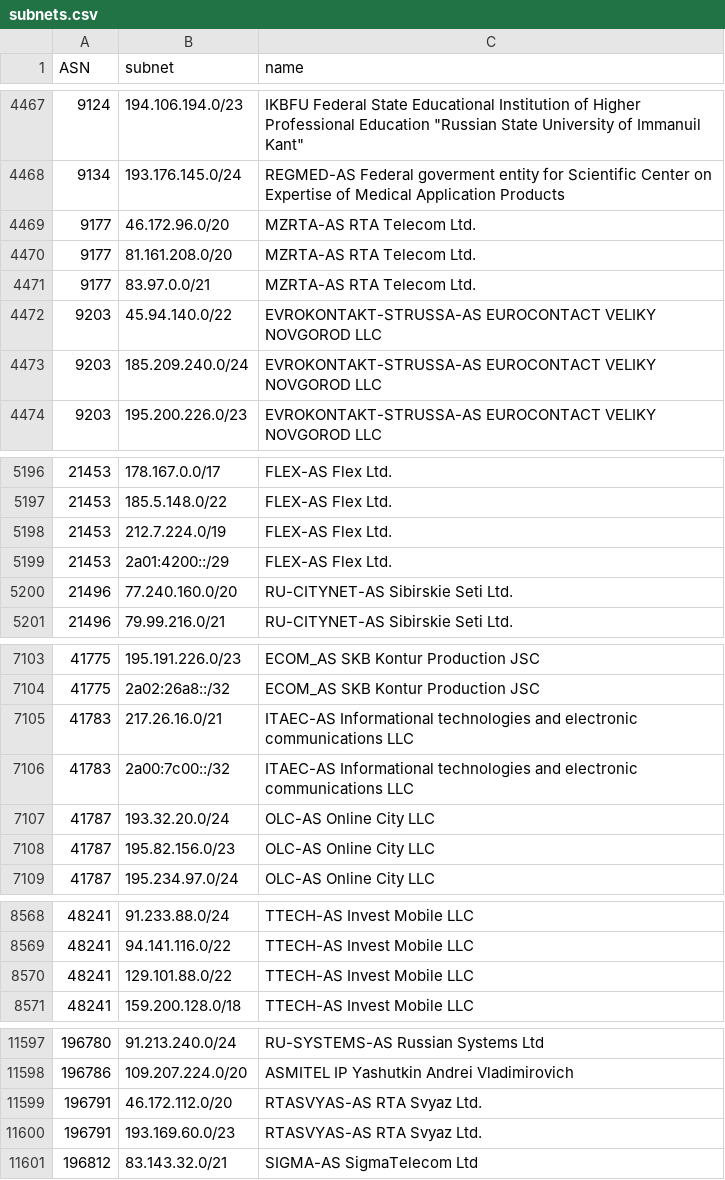
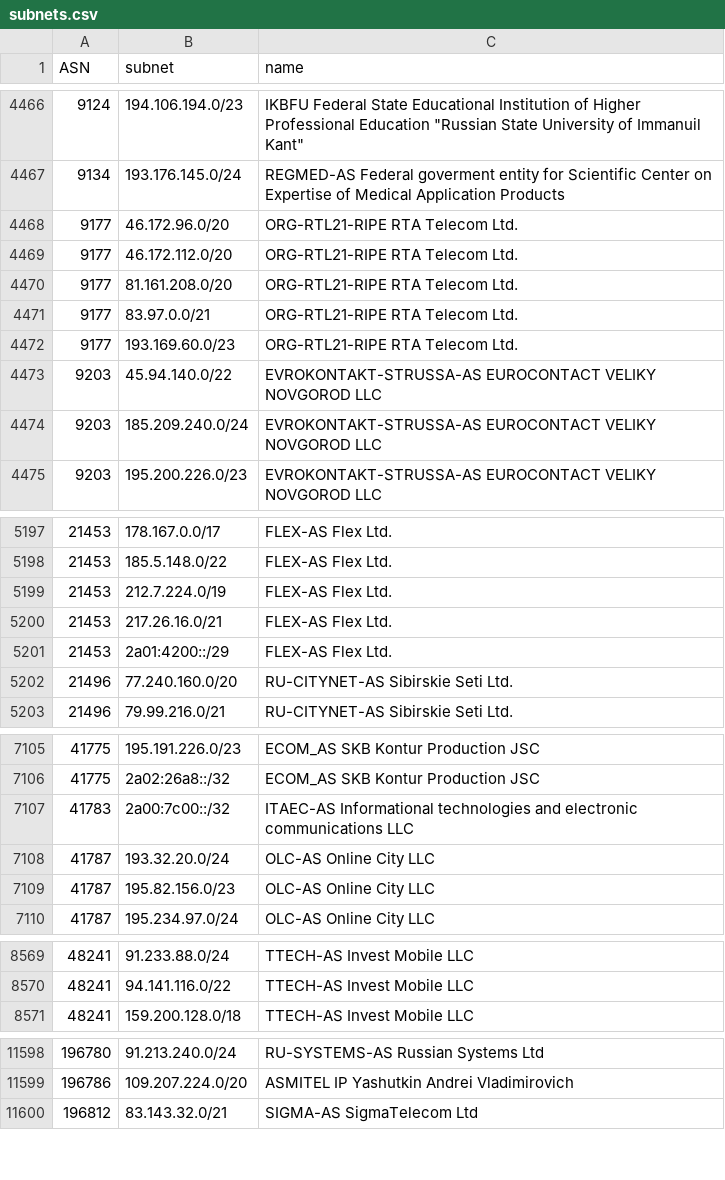
Before and after one commit to esergion/subnets-fetcher, a CSV file: countries/ru/subnets.csv, drawn as a sheet; only a part is shown, gaps mark what is left out; the diff covers the shown part only.

```diff
--- a/countries/ru/subnets.csv
+++ b/countries/ru/subnets.csv
@@ -4468,5 +4467,7 @@ ASN,subnet,name
 9134,193.176.145.0/24,REGMED-AS Federal goverment entity for Scientific Center on Expertise of Medical Application Products
-9177,46.172.96.0/20,MZRTA-AS RTA Telecom Ltd.
-9177,81.161.208.0/20,MZRTA-AS RTA Telecom Ltd.
-9177,83.97.0.0/21,MZRTA-AS RTA Telecom Ltd.
+9177,46.172.96.0/20,ORG-RTL21-RIPE RTA Telecom Ltd.
+9177,46.172.112.0/20,ORG-RTL21-RIPE RTA Telecom Ltd.
+9177,81.161.208.0/20,ORG-RTL21-RIPE RTA Telecom Ltd.
+9177,83.97.0.0/21,ORG-RTL21-RIPE RTA Telecom Ltd.
+9177,193.169.60.0/23,ORG-RTL21-RIPE RTA Telecom Ltd.
 9203,45.94.140.0/22,EVROKONTAKT-STRUSSA-AS EUROCONTACT VELIKY NOVGOROD LLC
@@ -5198,2 +5199,3 @@ ASN,subnet,name
 21453,212.7.224.0/19,FLEX-AS Flex Ltd.
+21453,217.26.16.0/21,FLEX-AS Flex Ltd.
 21453,2a01:4200::/29,FLEX-AS Flex Ltd.
@@ -7104,3 +7106,2 @@ ASN,subnet,name
 41775,2a02:26a8::/32,ECOM_AS SKB Kontur Production JSC
-41783,217.26.16.0/21,ITAEC-AS Informational technologies and electronic communications LLC
 41783,2a00:7c00::/32,ITAEC-AS Informational technologies and electronic communications LLC
@@ -8569,3 +8570,2 @@ ASN,subnet,name
 48241,94.141.116.0/22,TTECH-AS Invest Mobile LLC
-48241,129.101.88.0/22,TTECH-AS Invest Mobile LLC
 48241,159.200.128.0/18,TTECH-AS Invest Mobile LLC
@@ -11598,4 +11599,2 @@ ASN,subnet,name
 196786,109.207.224.0/20,ASMITEL IP Yashutkin Andrei Vladimirovich
-196791,46.172.112.0/20,RTASVYAS-AS RTA Svyaz Ltd.
-196791,193.169.60.0/23,RTASVYAS-AS RTA Svyaz Ltd.
 196812,83.143.32.0/21,SIGMA-AS SigmaTelecom Ltd
```
Also changed, not shown: 2 added rows and 1 removed row elsewhere in this file.
